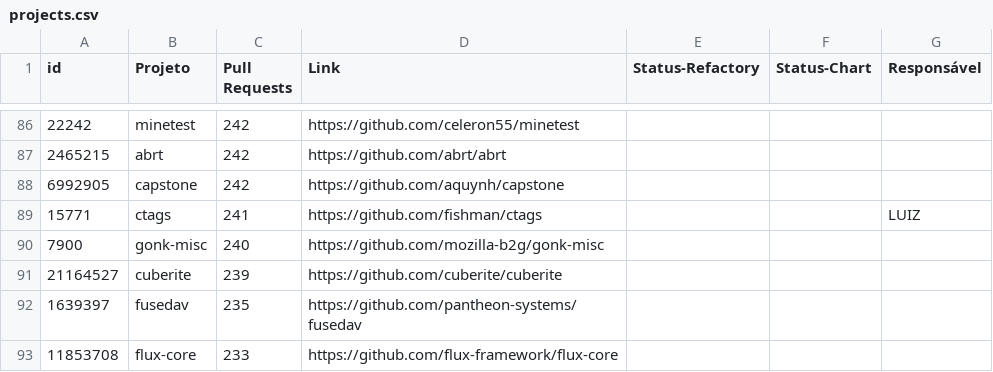
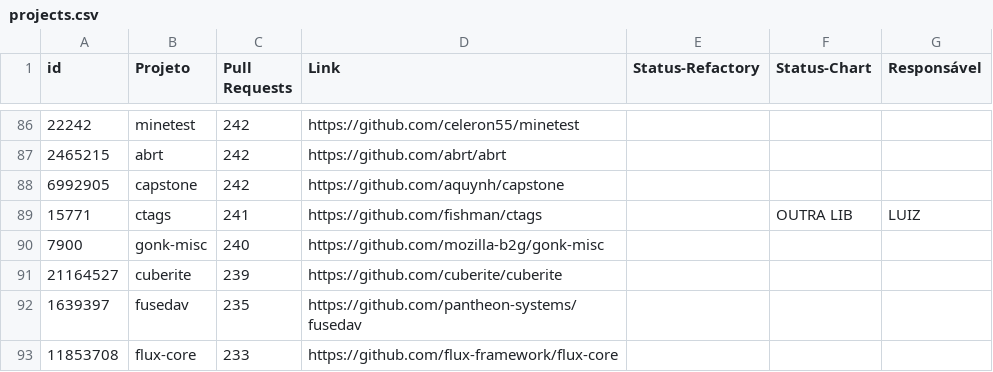
Before and after one commit to flaviommedeiros/cprojects, a CSV file: projects.csv, drawn as a sheet; only a part is shown, gaps mark what is left out.

Commit message:
Update projects.csv

```diff
--- a/projects.csv
+++ b/projects.csv
@@ -88,3 +88,3 @@ id,Projeto,Pull Requests,Link,Status-Refactory,Status-Chart,Responsável
 6992905,capstone,242,https://github.com/aquynh/capstone,,,
-15771,ctags,241,https://github.com/fishman/ctags,,,LUIZ
+15771,ctags,241,https://github.com/fishman/ctags,,OUTRA LIB,LUIZ
 7900,gonk-misc,240,https://github.com/mozilla-b2g/gonk-misc,,,
```
